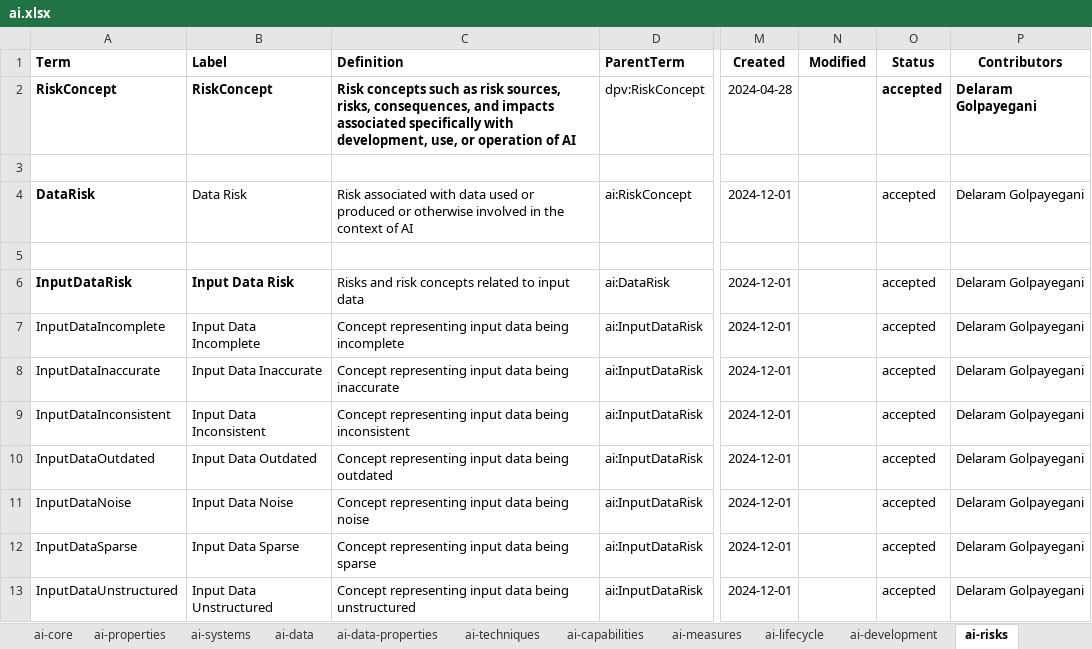
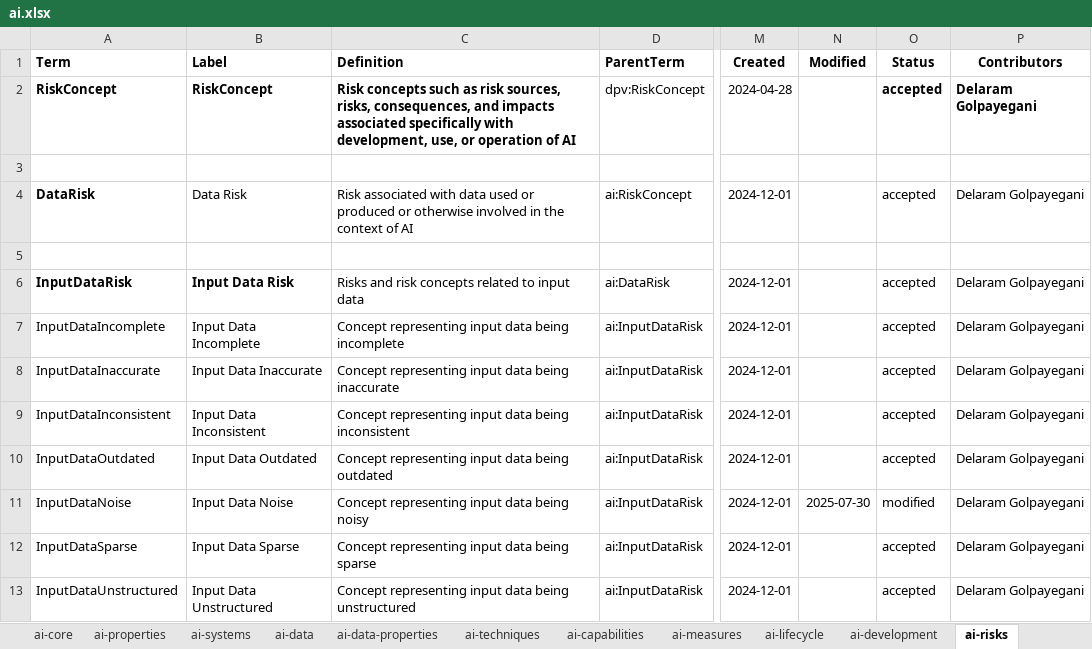
Before and after one commit to w3c/dpv, an Excel workbook: code/vocab_csv/ai.xlsx, sheet ai-risks, drawn as a sheet; only a part is shown, gaps mark what is left out; values as stored, in another font and other column widths than the file's, no borders; charts and pictures and conditional formats not drawn; the diff covers the shown part only; the diff names each change by its address in the sheet, - before the commit and + after, or states it on an @@ line.

Commit message:
fix definitions,typos, and links in AI, EU-AIAct
- typos in definition of concepts
- broken or missing links (fixed using anchor macro)
- updated definitions in EU-AIAct to published version

Co-authored-by: Delaram Golpayegani <sgolpays@tcd.ie>

```diff
--- a/code/vocab_csv/ai.xlsx (sheet ai-risks)
+++ b/code/vocab_csv/ai.xlsx (sheet ai-risks)
-C11 (Definition): Concept representing input data being noise
+C11 (Definition): Concept representing input data being noisy
-N11 (Modified): (empty)
+N11 (Modified): 2025-07-30
-O11 (Status): accepted
+O11 (Status): modified
```
Also changed, not shown: 18 edited cells elsewhere in this sheet, 51 other files.
